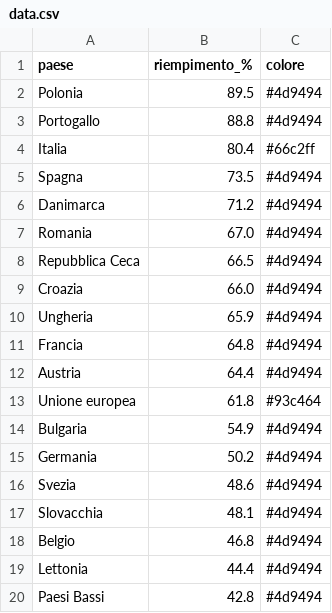
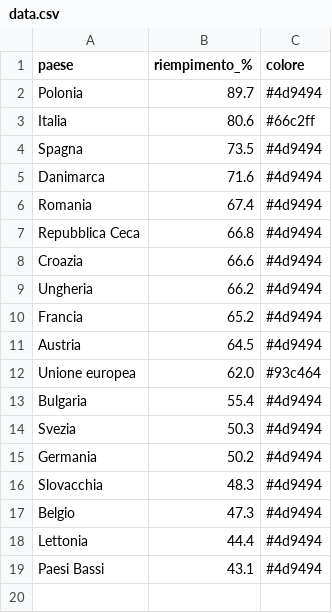
Before and after one commit to sanellia97-lab/stoccaggio-gas-ue, a CSV file: data.csv, drawn as a sheet.

```diff
--- a/data.csv
+++ b/data.csv
@@ -1,20 +1,19 @@
 paese,riempimento_%,colore
-Polonia,89.5,#4d9494
-Portogallo,88.8,#4d9494
-Italia,80.4,#66c2ff
+Polonia,89.7,#4d9494
+Italia,80.6,#66c2ff
 Spagna,73.5,#4d9494
-Danimarca,71.2,#4d9494
-Romania,67.0,#4d9494
-Repubblica Ceca,66.5,#4d9494
-Croazia,66.0,#4d9494
-Ungheria,65.9,#4d9494
-Francia,64.8,#4d9494
-Austria,64.4,#4d9494
-Unione europea,61.8,#93c464
-Bulgaria,54.9,#4d9494
+Danimarca,71.6,#4d9494
+Romania,67.4,#4d9494
+Repubblica Ceca,66.8,#4d9494
+Croazia,66.6,#4d9494
+Ungheria,66.2,#4d9494
+Francia,65.2,#4d9494
+Austria,64.5,#4d9494
+Unione europea,62.0,#93c464
+Bulgaria,55.4,#4d9494
+Svezia,50.3,#4d9494
 Germania,50.2,#4d9494
-Svezia,48.6,#4d9494
-Slovacchia,48.1,#4d9494
-Belgio,46.8,#4d9494
+Slovacchia,48.3,#4d9494
+Belgio,47.3,#4d9494
 Lettonia,44.4,#4d9494
-Paesi Bassi,42.8,#4d9494
+Paesi Bassi,43.1,#4d9494
```
Also changed, not shown: data_en.csv, 2 other files.
